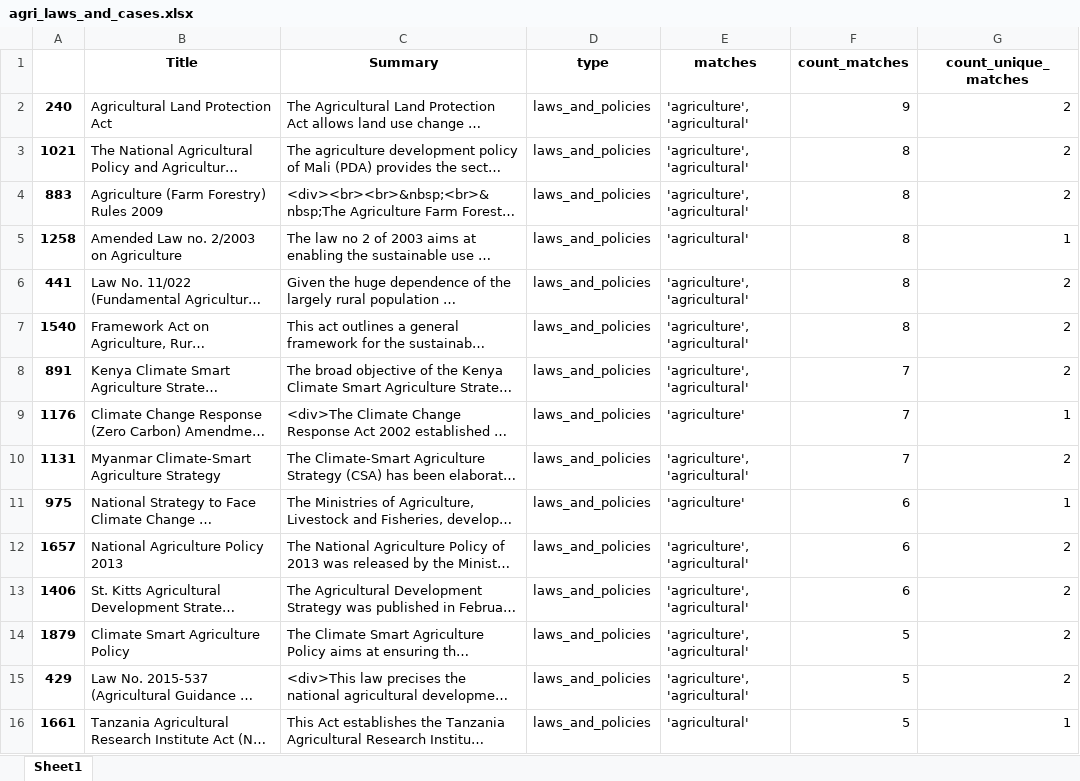
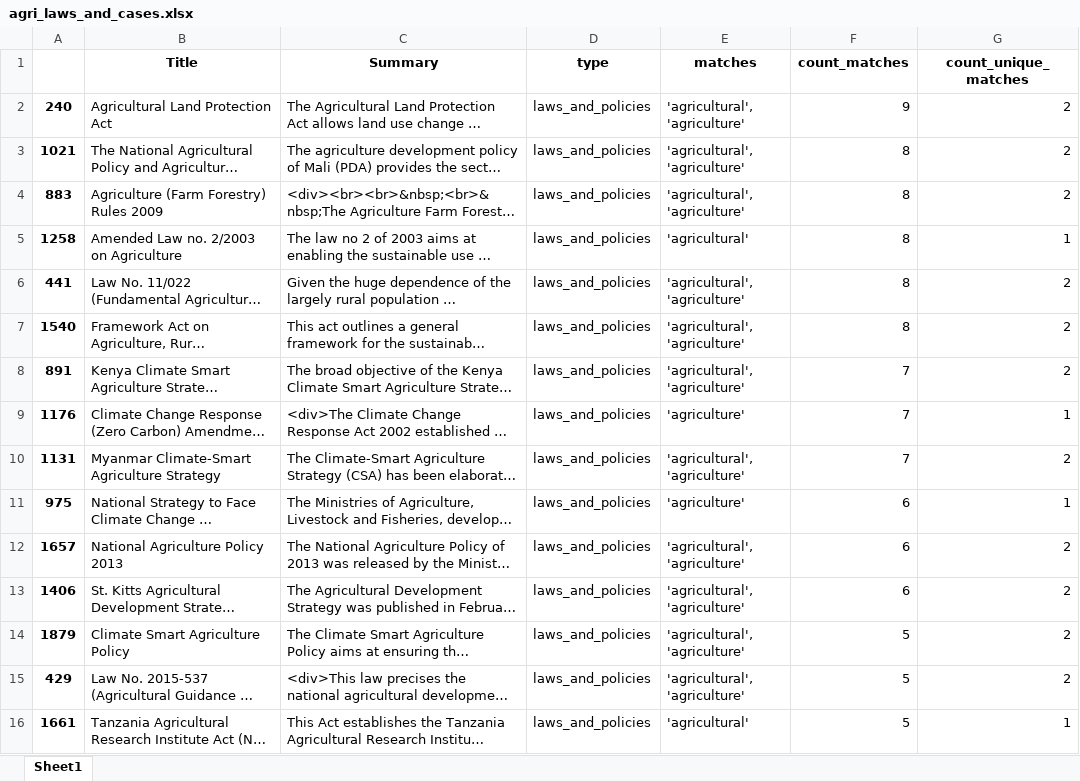
Before and after one commit to pedrohserrano/agritech-policy-data-analysis, an Excel workbook: datasets/agri_laws_and_cases.xlsx, sheet Sheet1, drawn as a sheet; only a part is shown; long unchanged cells end in …; values as stored, in another font and other column widths than the file's, no borders; the diff covers the shown part only; the diff names each change by its address in the sheet, - before the commit and + after, or states it on an @@ line.

```diff
--- a/datasets/agri_laws_and_cases.xlsx (sheet Sheet1)
+++ b/datasets/agri_laws_and_cases.xlsx (sheet Sheet1)
-E2:E4 (matches): 'agriculture', 'agricultural'
+E2:E4 (matches): 'agricultural', 'agriculture'
-E6:E8 (matches): 'agriculture', 'agricultural'
+E6:E8 (matches): 'agricultural', 'agriculture'
-E10 (matches): 'agriculture', 'agricultural'
+E10 (matches): 'agricultural', 'agriculture'
-E12:E15 (matches): 'agriculture', 'agricultural'
+E12:E15 (matches): 'agricultural', 'agriculture'
```
Also changed, not shown: 31 edited cells elsewhere in this sheet, 2 other files.
